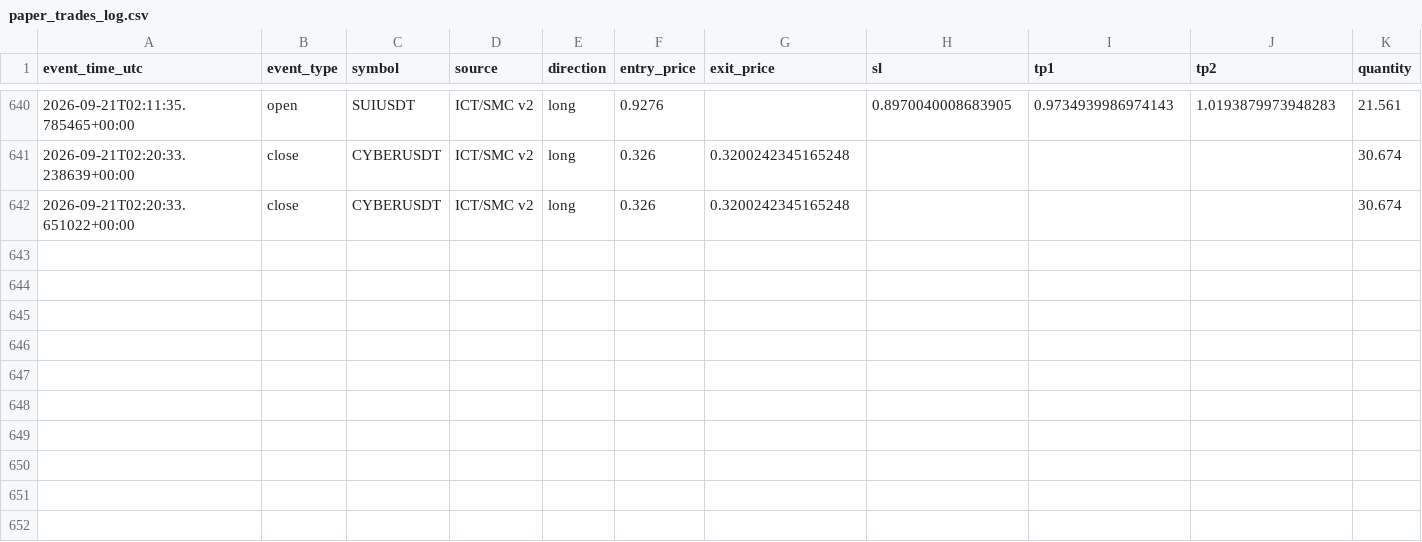
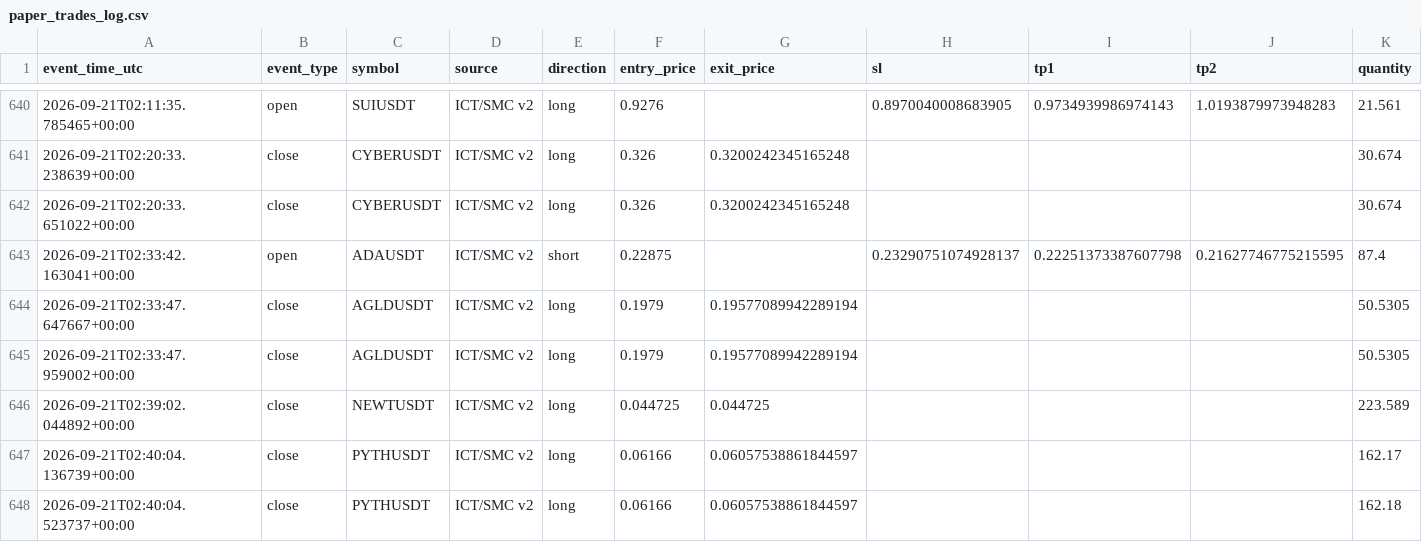
Before and after one commit to amirtorofi-sketch/tabdeal-usdt-live-trading-ready, a CSV file: bot2_live/paper_trades_log.csv, drawn as a sheet; only a part is shown, gaps mark what is left out; rows hold the shown columns only; the diff names each change by its address in the sheet, - before the commit and + after, or states it on an @@ line.

Commit message:
update bot2 state/paper log [skip ci]

```diff
--- a/bot2_live/paper_trades_log.csv
+++ b/bot2_live/paper_trades_log.csv
+row 643: 2026-09-21T02:33:42.163041+00:00 | open | ADAUSDT | ICT/SMC v2 | short | 0.22875 |  | 0.23290751074928137 | 0.22251373387607798 | 0.21627746775215595 | 87.4
+row 644: 2026-09-21T02:33:47.647667+00:00 | close | AGLDUSDT | ICT/SMC v2 | long | 0.1979 | 0.19577089942289194 |  |  |  | 50.5305
+row 645: 2026-09-21T02:33:47.959002+00:00 | close | AGLDUSDT | ICT/SMC v2 | long | 0.1979 | 0.19577089942289194 |  |  |  | 50.5305
+row 646: 2026-09-21T02:39:02.044892+00:00 | close | NEWTUSDT | ICT/SMC v2 | long | 0.044725 | 0.044725 |  |  |  | 223.589
+row 647: 2026-09-21T02:40:04.136739+00:00 | close | PYTHUSDT | ICT/SMC v2 | long | 0.06166 | 0.06057538861844597 |  |  |  | 162.17
+row 648: 2026-09-21T02:40:04.523737+00:00 | close | PYTHUSDT | ICT/SMC v2 | long | 0.06166 | 0.06057538861844597 |  |  |  | 162.18
```
Also changed, not shown: 1 other file.
